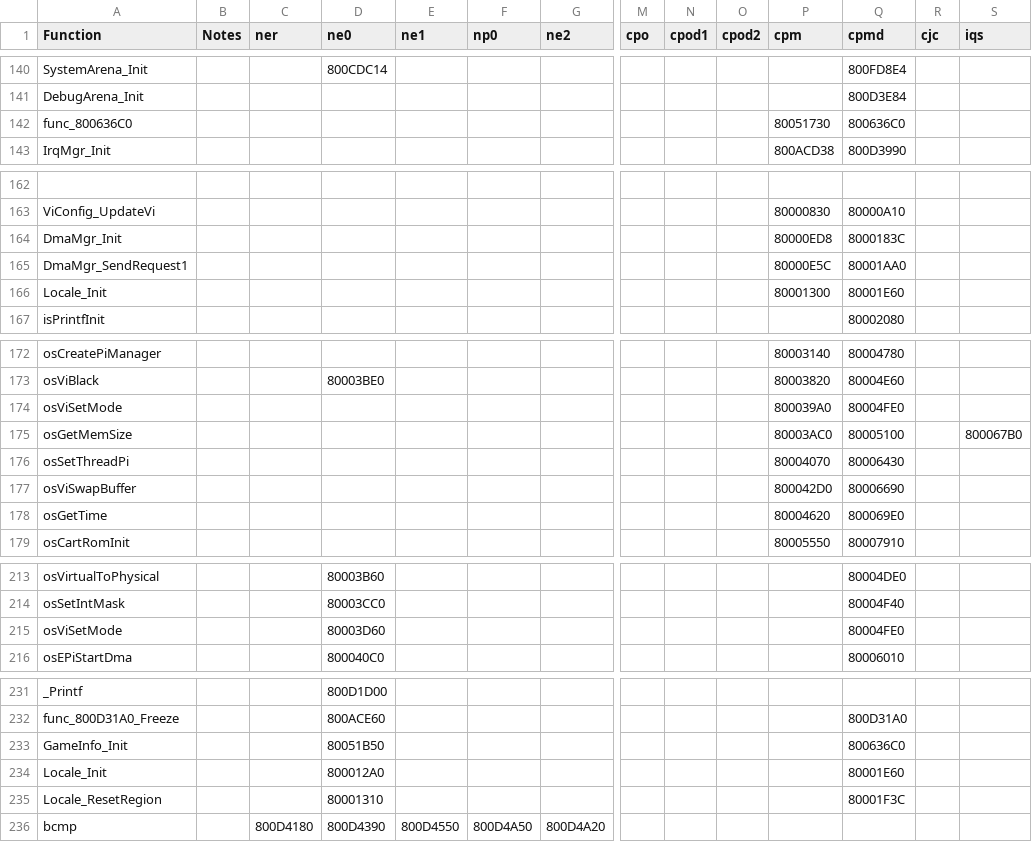
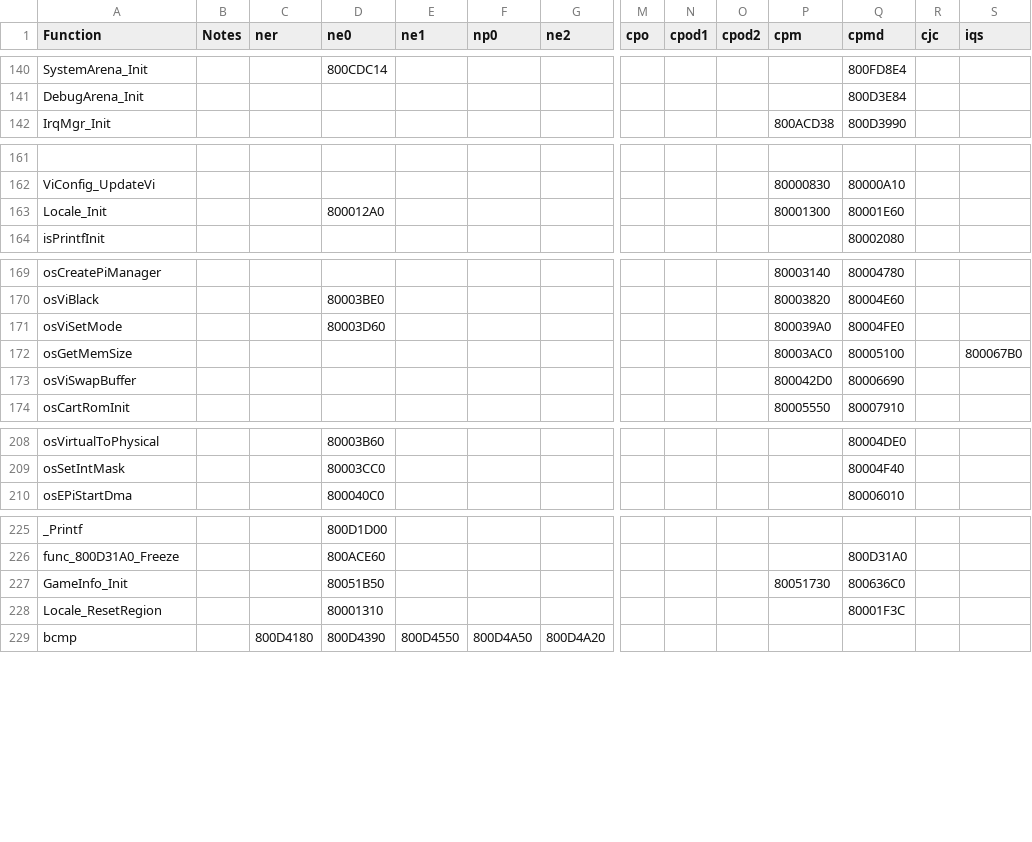
Before and after one commit to Decompollaborate/zelda64_compare, a CSV file: oot/tables/functions.csv, drawn as a sheet; only a part is shown, gaps mark what is left out; removed rows and columns are numbered as before the commit, all else as after; rows hold the shown columns only; the diff covers the shown part only; the diff names each change by its address in the sheet, - before the commit and + after, or states it on an @@ line.

Commit message:
Add warnings to csvSplit about duplicated functions or variables in csvs and remove the duplicated functions

```diff
--- a/oot/tables/functions.csv
+++ b/oot/tables/functions.csv
-row 142: func_800636C0 |  |  |  |  |  |  |  |  |  | 80051730 | 800636C0
-row 164: DmaMgr_Init |  |  |  |  |  |  |  |  |  | 80000ED8 | 8000183C
-row 165: DmaMgr_SendRequest1 |  |  |  |  |  |  |  |  |  | 80000E5C | 80001AA0
-D163 (ne0): (empty)
+D163 (ne0): 800012A0
-D171 (ne0): (empty)
+D171 (ne0): 80003D60
-row 176: osSetThreadPi |  |  |  |  |  |  |  |  |  | 80004070 | 80006430
-row 178: osGetTime |  |  |  |  |  |  |  |  |  | 80004620 | 800069E0
-row 215: osViSetMode |  |  | 80003D60 |  |  |  |  |  |  |  | 80004FE0
-P227 (cpm): (empty)
+P227 (cpm): 80051730
-row 234: Locale_Init |  |  | 800012A0 |  |  |  |  |  |  |  | 80001E60
```
Also changed, not shown: 3 edited cells elsewhere in this file, oot/cpm/tables/functions.csv, oot/cpmd/tables/functions.csv, 10 other files.
